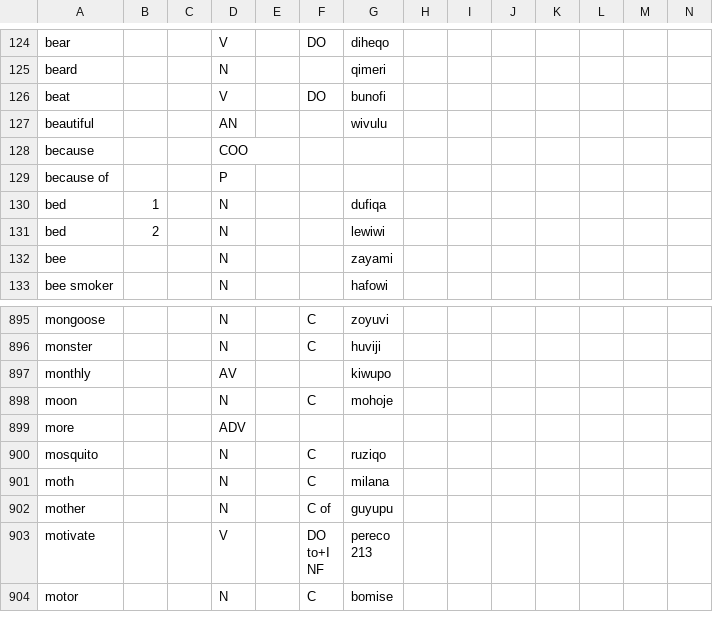
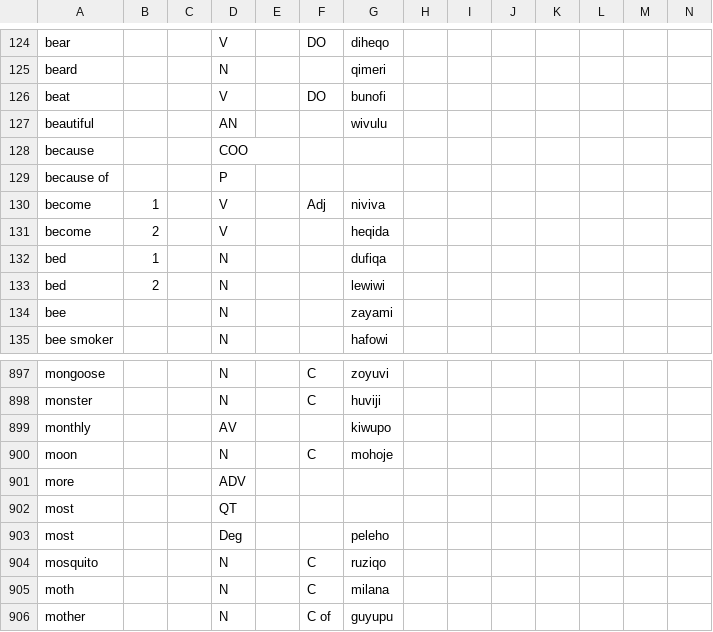
Before and after one commit to Ntsekees/Predilex, a CSV file: natlangs/eng.csv, drawn as a sheet; only a part is shown, gaps mark what is left out; the shorter side is filled out with more unchanged rows.

Commit message:
Adding lemmas, adding/adjusting traits…

```diff
--- a/natlangs/eng.csv
+++ b/natlangs/eng.csv
@@ -129,2 +129,4 @@
 "because of",,,"P",,,,,,,,,,
+"become",1,,"V",,"Adj","niviva",,,,,,,
+"become",2,,"V",,,"heqida",,,,,,,
 "bed",1,,"N",,,"dufiqa ",,,,,,,
@@ -899,2 +901,4 @@
 "more",,,"ADV",,,,,,,,,,
+"most",,,"QT",,,,,,,,,,
+"most",,,"Deg",,,"peleho",,,,,,,
 "mosquito",,,"N",,"C","ruziqo ",,,,,,,
```
